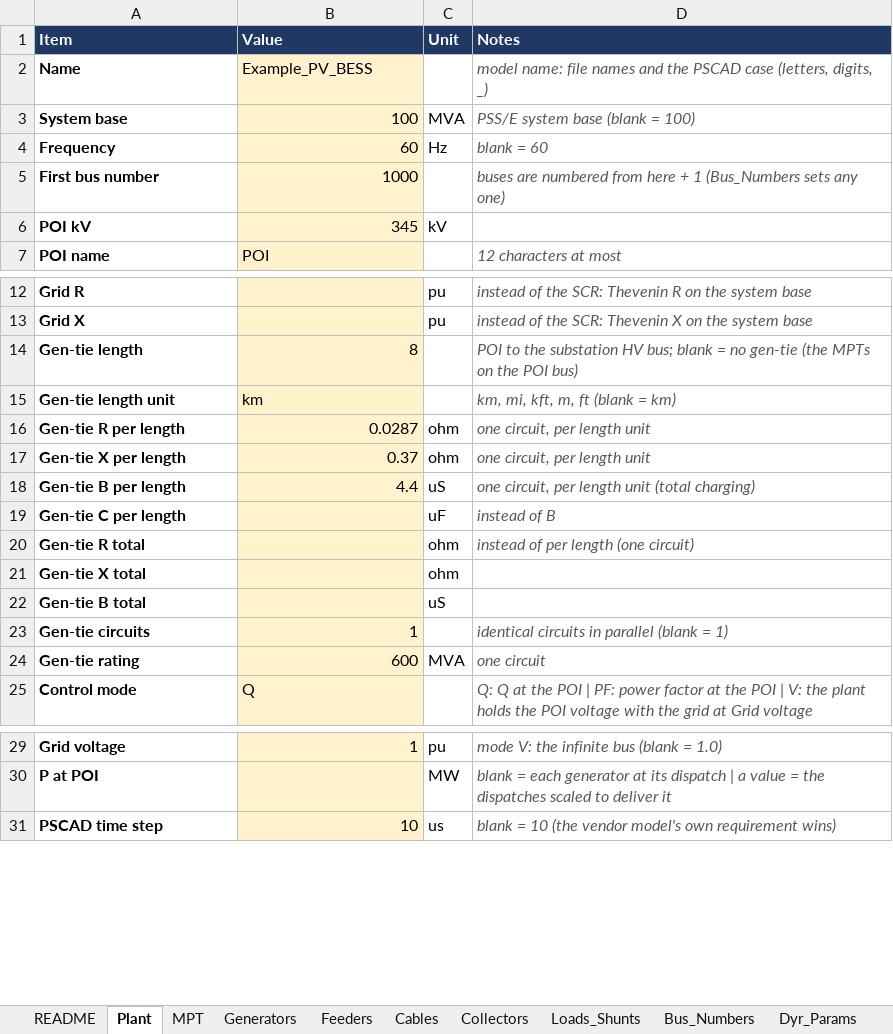
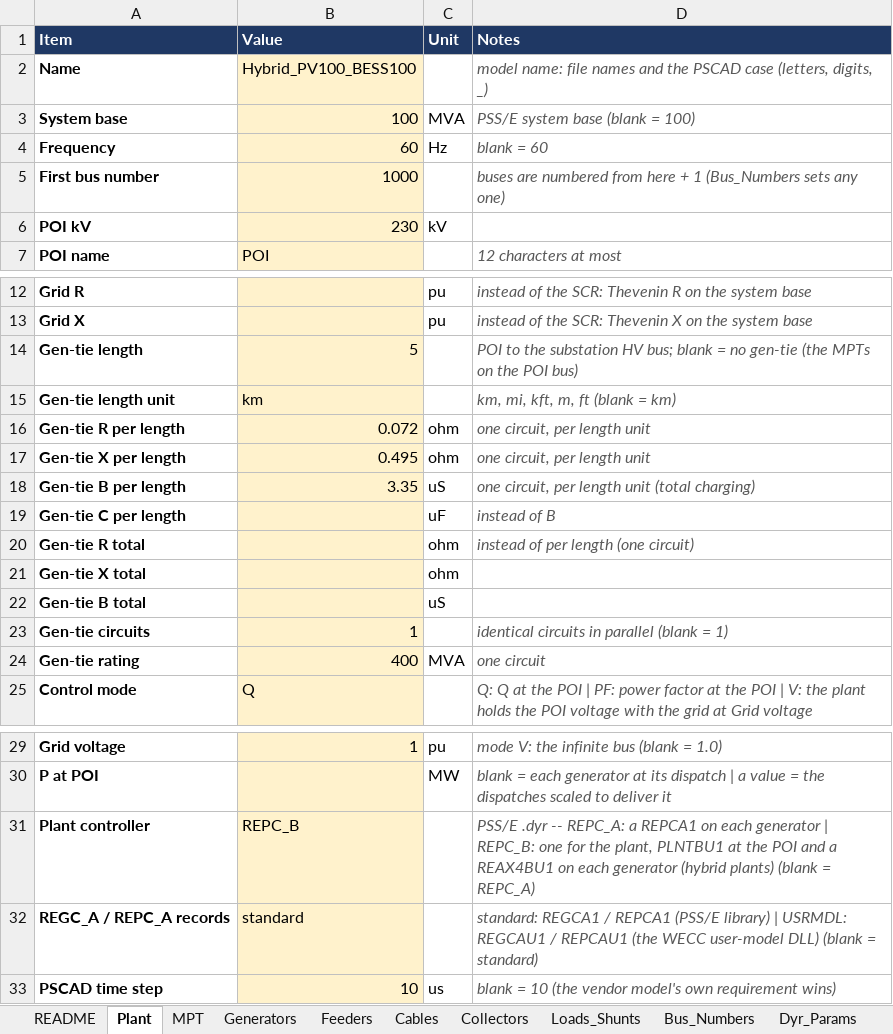
Before and after one commit to venky228/venky228, an Excel workbook: smib/SMIB_INPUT_TEMPLATE.xlsx, sheet Plant, drawn as a sheet; only a part is shown, gaps mark what is left out; values as stored, in another font and other column widths than the file's, no borders; the diff names each change by its address in the sheet, - before the commit and + after, or states it on an @@ line.

```diff
--- a/smib/SMIB_INPUT_TEMPLATE.xlsx (sheet Plant)
+++ b/smib/SMIB_INPUT_TEMPLATE.xlsx (sheet Plant)
-B2 (Value): Example_PV_BESS
+B2 (Value): Hybrid_PV100_BESS100
-B6 (Value): 345
+B6 (Value): 230
-B14 (Value): 8
+B14 (Value): 5
-B16 (Value): 0.0287
+B16 (Value): 0.072
-B17 (Value): 0.37
+B17 (Value): 0.495
-B18 (Value): 4.4
+B18 (Value): 3.35
-B24 (Value): 600
+B24 (Value): 400
+row 31: Plant controller | REPC_B |  | PSS/E .dyr -- REPC_A: a REPCA1 on each generator | REPC_B: one for the plant, PLNTBU1 at the POI and a REAX4BU1 on each generator (hybrid plants) (blank = REPC_A)
+row 32: REGC_A / REPC_A records | standard |  | standard: REGCA1 / REPCA1 (PSS/E library) | USRMDL: REGCAU1 / REPCAU1 (the WECC user-model DLL) (blank = standard)
```
Also changed, not shown: sheet Feeders, sheet Generators, sheet Dyr_Params, sheet MPT, sheet README, sheet Loads_Shunts, 1 more sheet, 1 other file.
